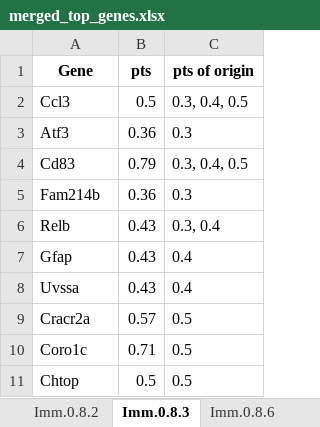
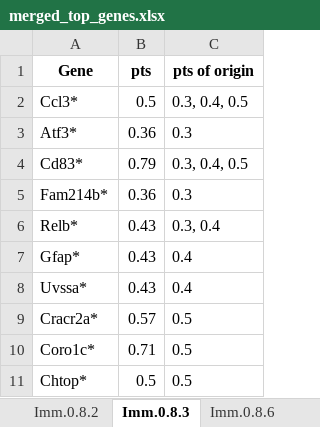
Before and after one commit to GonaloAlves/Immune-CCI, an Excel workbook: src/excels/immune/merged_top_genes.xlsx, sheet Imm.0.8.3, drawn as a sheet; values as stored, in another font and other column widths than the file's, no borders; the diff names each change by its address in the sheet, - before the commit and + after, or states it on an @@ line.

```diff
--- a/src/excels/immune/merged_top_genes.xlsx (sheet Imm.0.8.3)
+++ b/src/excels/immune/merged_top_genes.xlsx (sheet Imm.0.8.3)
-A2 (Gene): Ccl3
+A2 (Gene): Ccl3*
-A3 (Gene): Atf3
+A3 (Gene): Atf3*
-A4 (Gene): Cd83
+A4 (Gene): Cd83*
-A5 (Gene): Fam214b
+A5 (Gene): Fam214b*
-A6 (Gene): Relb
+A6 (Gene): Relb*
-A7 (Gene): Gfap
+A7 (Gene): Gfap*
-A8 (Gene): Uvssa
+A8 (Gene): Uvssa*
-A9 (Gene): Cracr2a
+A9 (Gene): Cracr2a*
-A10 (Gene): Coro1c
+A10 (Gene): Coro1c*
-A11 (Gene): Chtop
+A11 (Gene): Chtop*
```
Also changed, not shown: sheet Imm.1.2.14, src/excels/immune/output_excel.xlsx, src/excels/immune/top_genes_cluster_0.3.xlsx, 14 other files.
